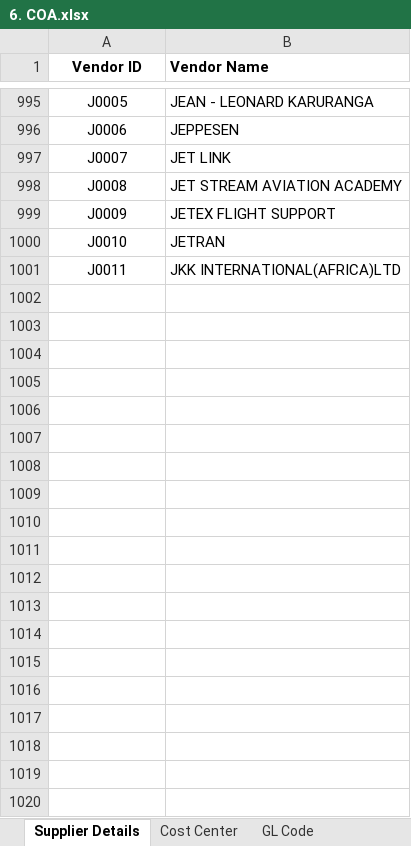
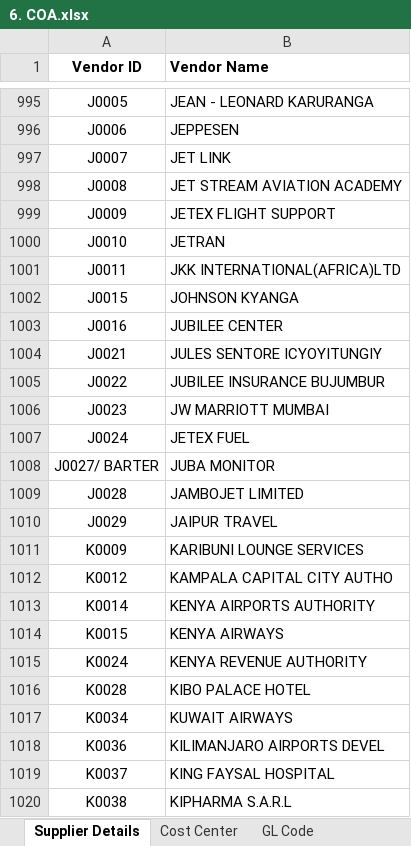
Before and after one commit to Gahamanyiced/wb_invoice_system_front_end, an Excel workbook: public/6. COA.xlsx, sheet Supplier Details, drawn as a sheet; only a part is shown, gaps mark what is left out; values as stored, in another font and other column widths than the file's, no borders; the diff covers the shown part only; the diff names each change by its address in the sheet, - before the commit and + after, or states it on an @@ line.

Commit message:
update coa file

```diff
--- a/public/6. COA.xlsx (sheet Supplier Details)
+++ b/public/6. COA.xlsx (sheet Supplier Details)
+row 1002: J0015 | JOHNSON KYANGA
+row 1003: J0016 | JUBILEE CENTER
+row 1004: J0021 | JULES SENTORE ICYOYITUNGIY
+row 1005: J0022 | JUBILEE INSURANCE BUJUMBUR
+row 1006: J0023 | JW MARRIOTT MUMBAI
+row 1007: J0024 | JETEX FUEL
+row 1008: J0027/ BARTER | JUBA MONITOR
+row 1009: J0028 | JAMBOJET LIMITED
+row 1010: J0029 | JAIPUR TRAVEL
+row 1011: K0009 | KARIBUNI LOUNGE SERVICES
+row 1012: K0012 | KAMPALA CAPITAL CITY AUTHO
+row 1013: K0014 | KENYA AIRPORTS AUTHORITY
+row 1014: K0015 | KENYA AIRWAYS
+row 1015: K0024 | KENYA REVENUE AUTHORITY
+row 1016: K0028 | KIBO PALACE HOTEL
+row 1017: K0034 | KUWAIT AIRWAYS
+row 1018: K0036 | KILIMANJARO AIRPORTS DEVEL
+row 1019: K0037 | KING FAYSAL HOSPITAL
+row 1020: K0038 | KIPHARMA S.A.R.L
```
Also changed, not shown: 530 added rows elsewhere in this sheet.
